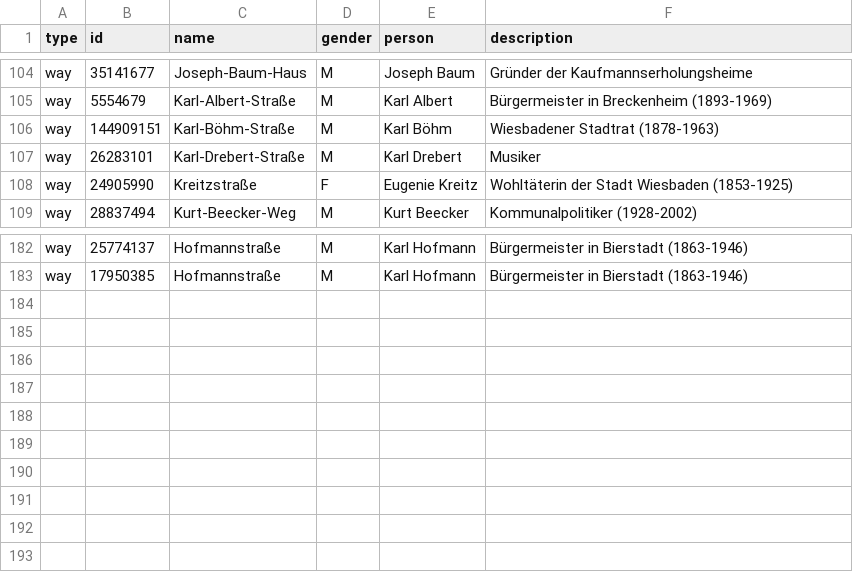
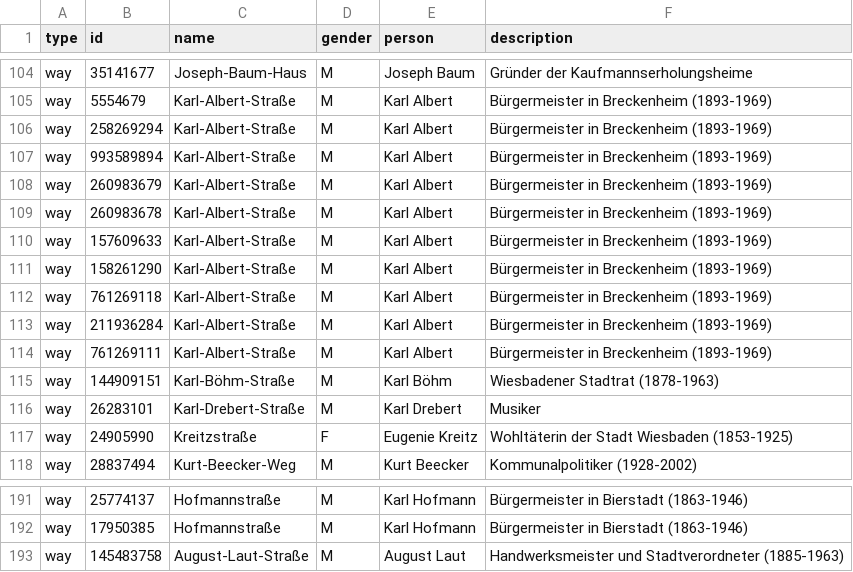
Before and after one commit to EqualStreetNames/equalstreetnames-wiesbaden, a CSV file: data.csv, drawn as a sheet; only a part is shown, gaps mark what is left out; the diff names each change by its address in the sheet, - before the commit and + after, or states it on an @@ line.

Commit message:
Update data

```diff
--- a/data.csv
+++ b/data.csv
+row 106: way | 258269294 | Karl-Albert-Straße | M | Karl Albert | Bürgermeister in Breckenheim (1893-1969)
+row 107: way | 993589894 | Karl-Albert-Straße | M | Karl Albert | Bürgermeister in Breckenheim (1893-1969)
+row 108: way | 260983679 | Karl-Albert-Straße | M | Karl Albert | Bürgermeister in Breckenheim (1893-1969)
+row 109: way | 260983678 | Karl-Albert-Straße | M | Karl Albert | Bürgermeister in Breckenheim (1893-1969)
+row 110: way | 157609633 | Karl-Albert-Straße | M | Karl Albert | Bürgermeister in Breckenheim (1893-1969)
+row 111: way | 158261290 | Karl-Albert-Straße | M | Karl Albert | Bürgermeister in Breckenheim (1893-1969)
+row 112: way | 761269118 | Karl-Albert-Straße | M | Karl Albert | Bürgermeister in Breckenheim (1893-1969)
+row 113: way | 211936284 | Karl-Albert-Straße | M | Karl Albert | Bürgermeister in Breckenheim (1893-1969)
+row 114: way | 761269111 | Karl-Albert-Straße | M | Karl Albert | Bürgermeister in Breckenheim (1893-1969)
+row 193: way | 145483758 | August-Laut-Straße | M | August Laut | Handwerksmeister und Stadtverordneter (1885-1963)
```
